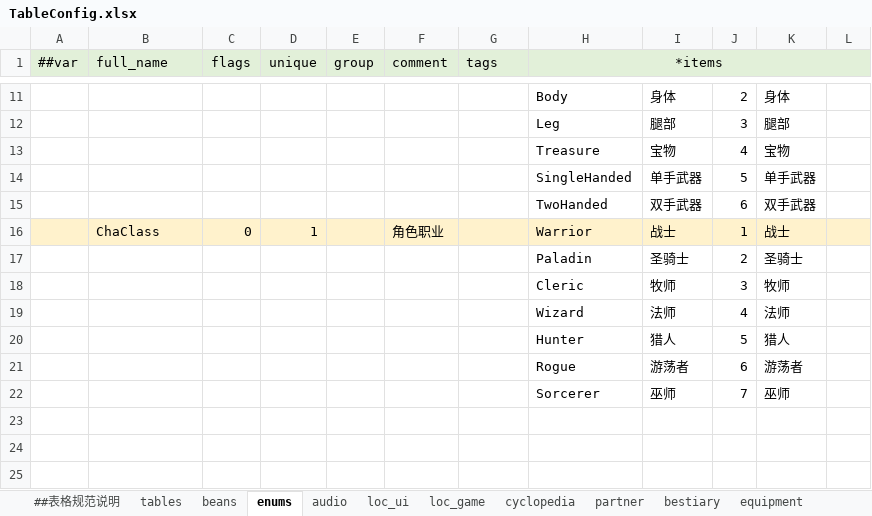
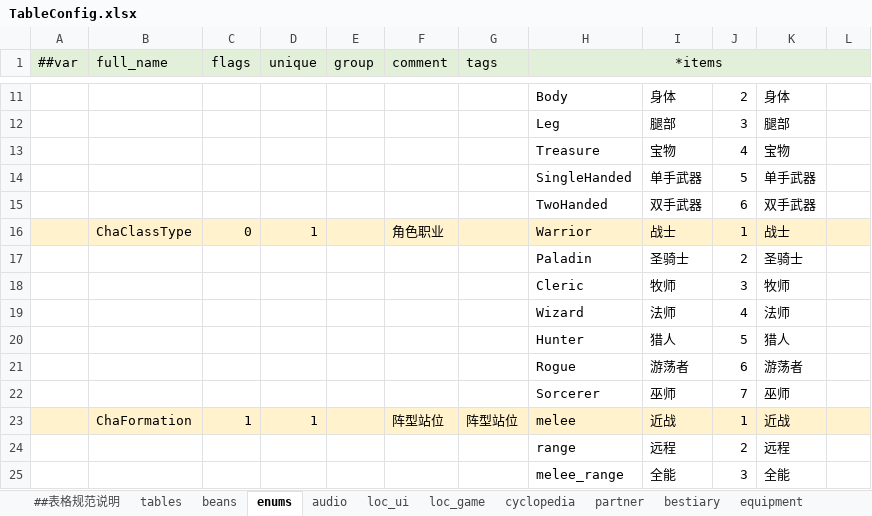
Before and after one commit to Aralf-Z/RoundGame, an Excel workbook: Config/TableConfig.xlsx, sheet enums, drawn as a sheet; only a part is shown, gaps mark what is left out; values as stored, in another font and other column widths than the file's, no borders; the diff names each change by its address in the sheet, - before the commit and + after, or states it on an @@ line.

```diff
--- a/Config/TableConfig.xlsx (sheet enums)
+++ b/Config/TableConfig.xlsx (sheet enums)
-B16 (full_name): ChaClass
+B16 (full_name): ChaClassType
+row 23:  | ChaFormation | 1 | 1 |  | 阵型站位 | 阵型站位 | melee | 近战 | 1 | 近战
+row 24:  |  |  |  |  |  |  | range | 远程 | 2 | 远程
+row 25:  |  |  |  |  |  |  | melee_range | 全能 | 3 | 全能
```
Also changed, not shown: sheet beans, sheet tables, sheet bestiary, sheet partner, other sheet tabs, 37 other files.
